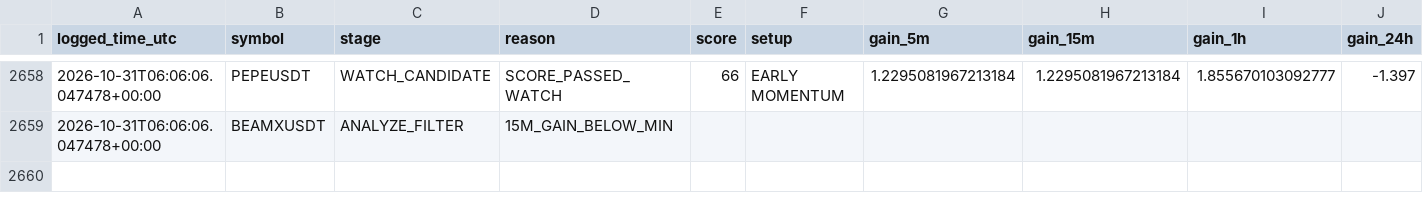
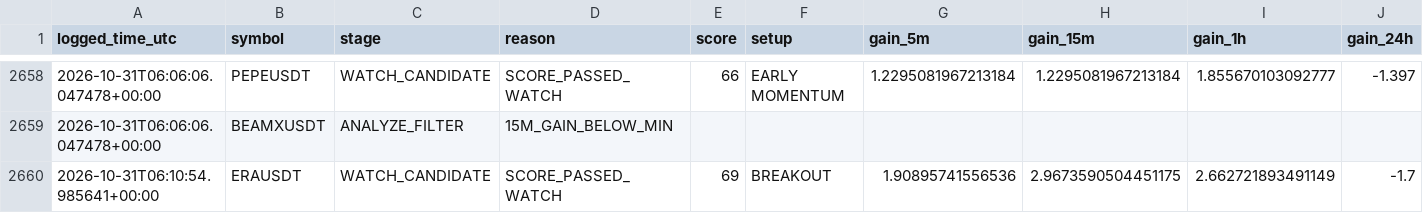
Before and after one commit to islam1977/v3, a CSV file: early_scan_diagnostics.csv, drawn as a sheet; only a part is shown, gaps mark what is left out; rows hold the shown columns only; the diff names each change by its address in the sheet, - before the commit and + after, or states it on an @@ line.

```diff
--- a/early_scan_diagnostics.csv
+++ b/early_scan_diagnostics.csv
+row 2660: 2026-10-31T06:10:54.985641+00:00 | ERAUSDT | WATCH_CANDIDATE | SCORE_PASSED_WATCH | 69 | BREAKOUT | 1.90895741556536 | 2.9673590504451175 | 2.662721893491149 | -1.7
```
Also changed, not shown: early_watch_log.csv, 1 other file.
